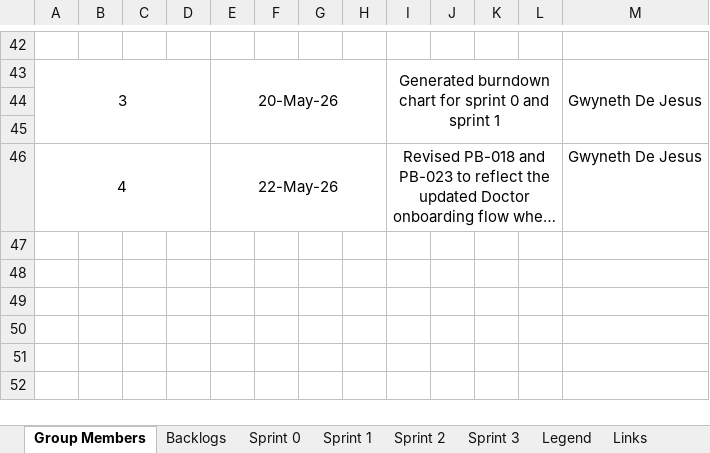
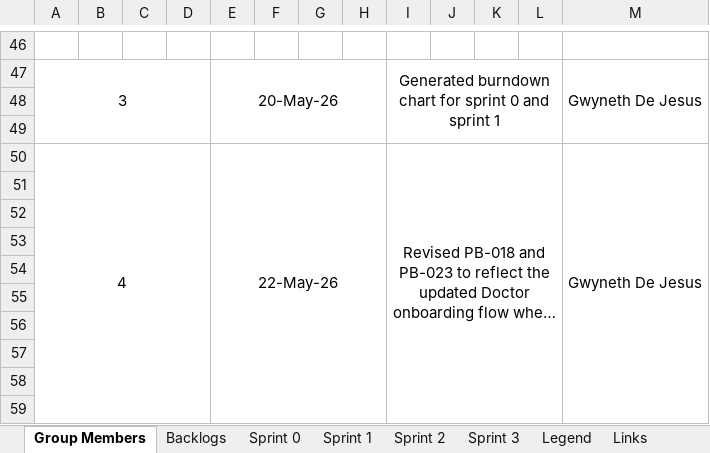
Before and after one commit to CJ-Zurc/VITAL-DOCUMENTATION, an Excel workbook: VITAL Project Management.xlsx, sheet Group Members, drawn as a sheet; only a part is shown, gaps mark what is left out; long unchanged cells end in …; values as stored, in another font and other column widths than the file's, no borders; charts and pictures not drawn; addresses are those after the commit; the diff covers the shown part only; the diff names each change by its address in the sheet, - before the commit and + after, or states it on an @@ line.

```diff
--- a/VITAL Project Management.xlsx (sheet Group Members)
+++ b/VITAL Project Management.xlsx (sheet Group Members)
+M50:M68 merged
+row 51: (empty)
+row 52: (empty)
+row 53: (empty)
+row 54: (empty)
+row 55: (empty)
+row 56: (empty)
+row 57: (empty)
+row 58: (empty)
+row 59: (empty)
```
Also changed, not shown: 14 added rows and 4 edited cells elsewhere in this sheet, sheet Sprint 1, sheet Burndown, sheet Backlogs, sheet Sprint 3, sheet Sprint 2, charts or pictures.
